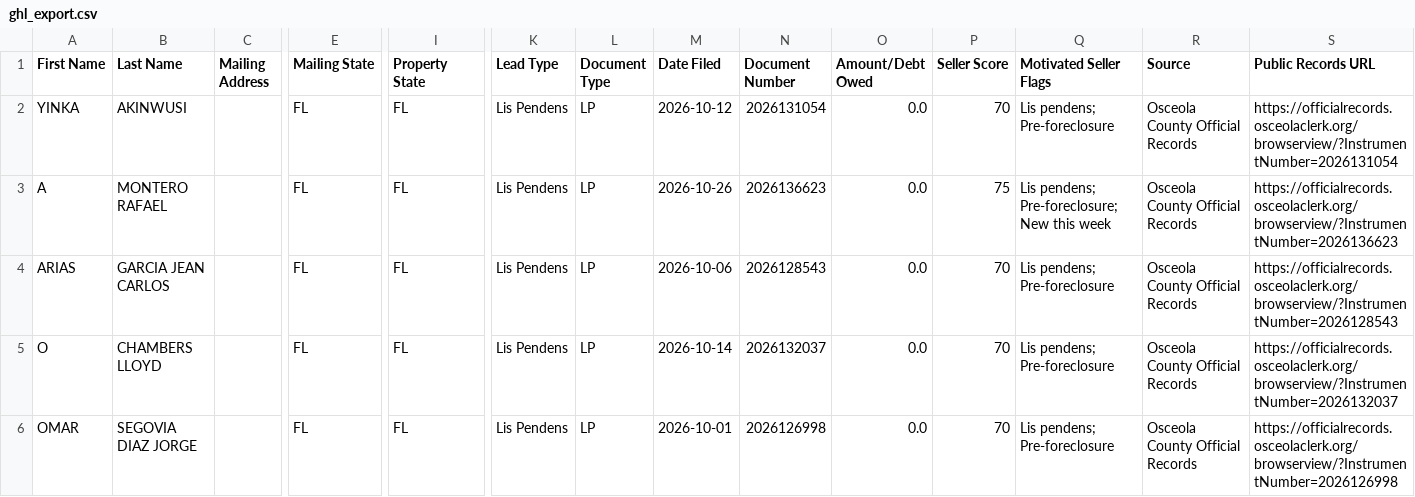
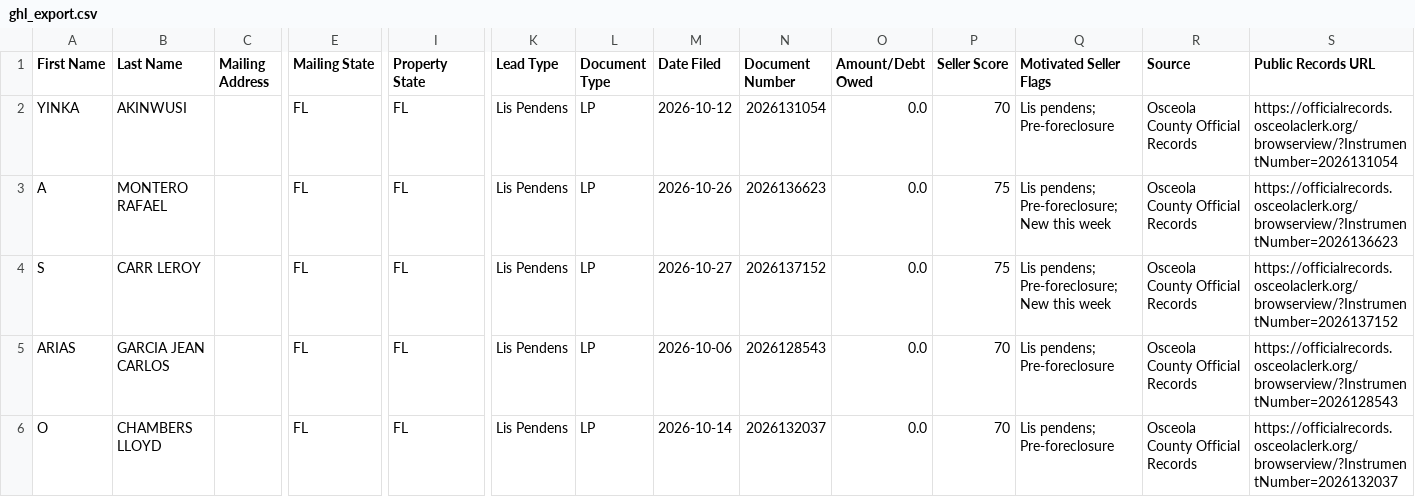
Before and after one commit to figlesias7/osceola-intel, a CSV file: data/ghl_export.csv, drawn as a sheet; only a part is shown, gaps mark what is left out; the shorter side is filled out with more unchanged rows; rows hold the shown columns only; the diff names each change by its address in the sheet, - before the commit and + after, or states it on an @@ line.

```diff
--- a/data/ghl_export.csv
+++ b/data/ghl_export.csv
+row 4: S | CARR LEROY |  | FL | FL | Lis Pendens | LP | 2026-10-27 | 2026137152 | 0.0 | 75 | Lis pendens; Pre-foreclosure; New this week | Osceola County Official Records | https://officialrecords.osceolaclerk.org/browserview/?InstrumentNumber=2026137152
```
Also changed, not shown: 2 other files.
